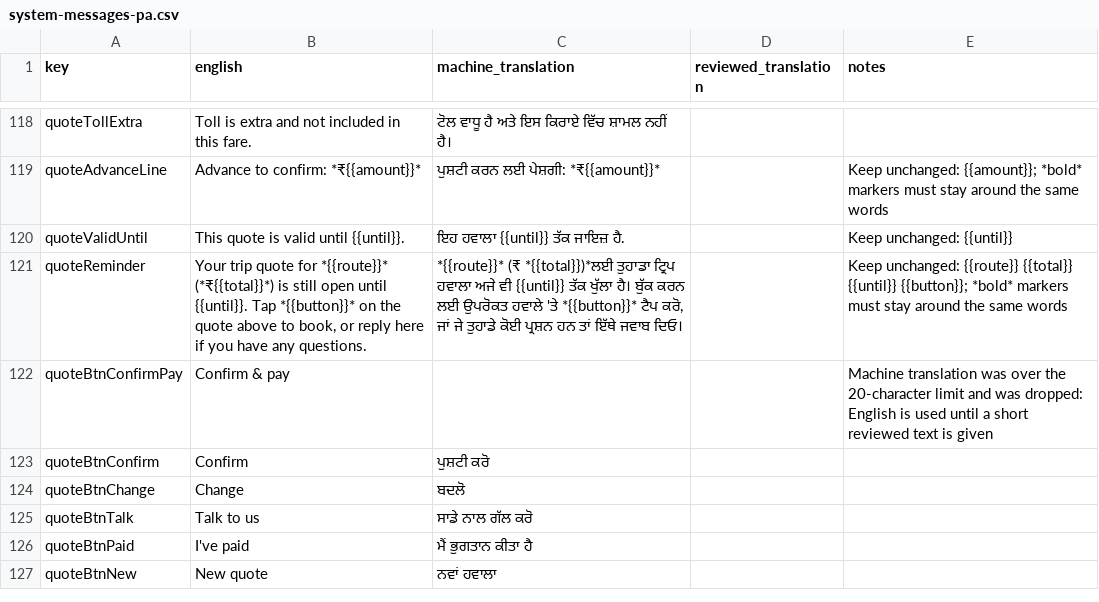
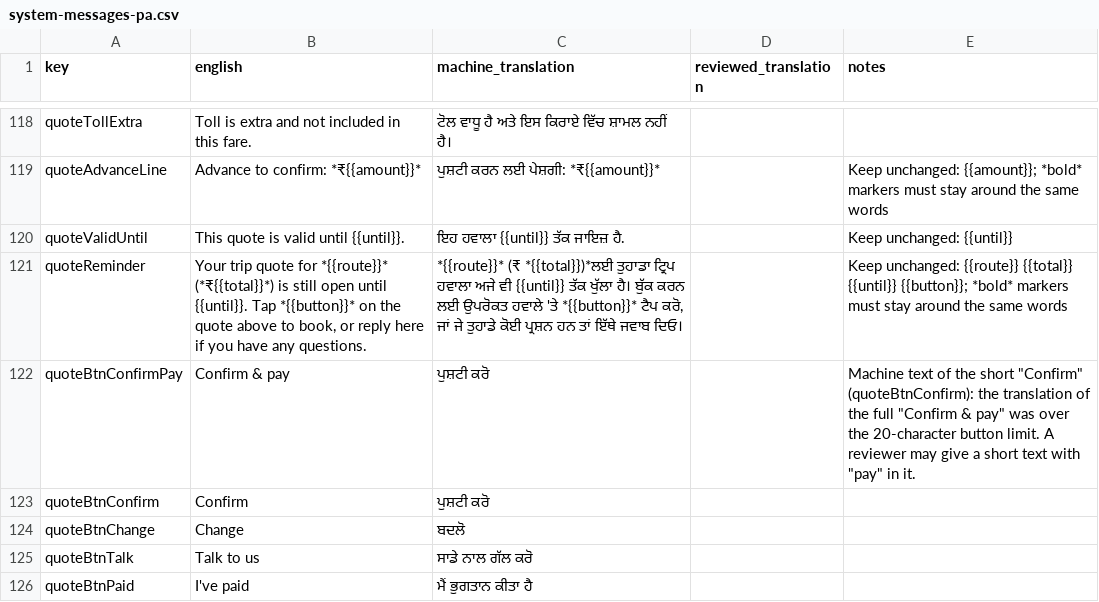
Before and after one commit to Adityanpx/ApnaBot-server, a CSV file: docs/translations-review/system-messages-pa.csv, drawn as a sheet; only a part is shown, gaps mark what is left out; the shorter side is filled out with more unchanged rows.

```diff
--- a/docs/translations-review/system-messages-pa.csv
+++ b/docs/translations-review/system-messages-pa.csv
@@ -133,3 +133,3 @@ quoteValidUntil,This quote is valid until {{until}}.,ਇਹ ਹਵਾਲਾ {{un
 quoteReminder,"Your trip quote for *{{route}}* (*₹{{total}}*) is still open until {{until}}. Tap *{{button}}* on the quote above to book, or reply here if you have any questions.","*{{route}}* (₹ *{{total}})*ਲਈ ਤੁਹਾਡਾ ਟ੍ਰਿਪ ਹਵਾਲਾ ਅਜੇ ਵੀ {{until}} ਤੱਕ ਖੁੱਲਾ ਹੈ। ਬੁੱਕ ਕਰਨ ਲਈ ਉਪਰੋਕਤ ਹਵਾਲੇ 'ਤੇ *{{button}}* ਟੈਪ ਕਰੋ, ਜਾਂ ਜੇ ਤੁਹਾਡੇ ਕੋਈ ਪ੍ਰਸ਼ਨ ਹਨ ਤਾਂ ਇੱਥੇ ਜਵਾਬ ਦਿਓ।",,Keep unchanged: {{route}} {{total}} {{until}} {{button}}; *bold* markers must stay around the same words
-quoteBtnConfirmPay,Confirm & pay,,,Machine translation was over the 20-character limit and was dropped: English is used until a short reviewed text is given
+quoteBtnConfirmPay,Confirm & pay,ਪੁਸ਼ਟੀ ਕਰੋ,,"Machine text of the short ""Confirm"" (quoteBtnConfirm): the translation of the full ""Confirm & pay"" was over the 20-character button limit. A reviewer may give a short text with ""pay"" in it."
 quoteBtnConfirm,Confirm,ਪੁਸ਼ਟੀ ਕਰੋ,,
```
Also changed, not shown: docs/translations-review/system-messages-bn.csv, docs/translations-review/system-messages-ml.csv, 14 other files.
